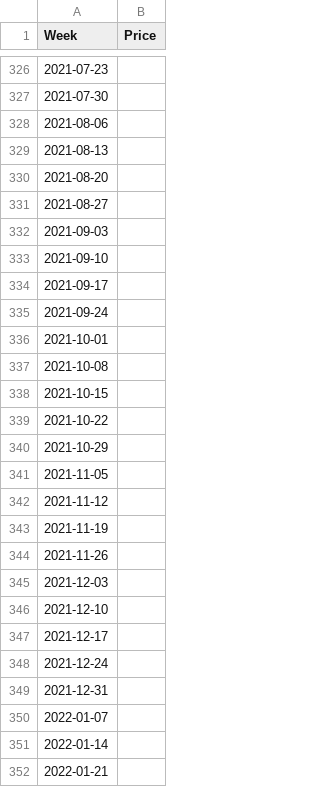
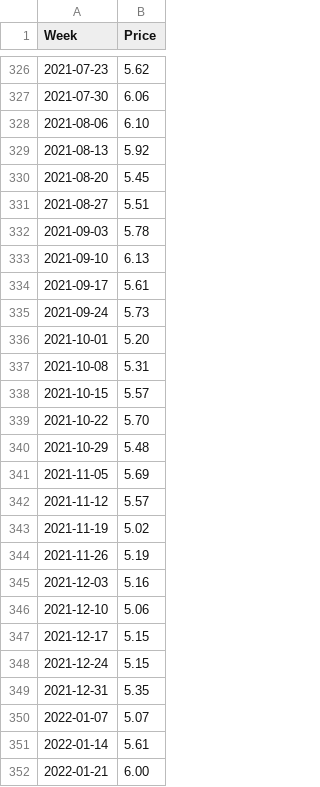
Before and after one commit to Richlyn17/SPP, a CSV file: CSV/NIKL.csv, drawn as a sheet; only a part is shown, gaps mark what is left out; the diff covers the shown part only.

```diff
--- a/CSV/NIKL.csv
+++ b/CSV/NIKL.csv
@@ -326,27 +326,27 @@ Week,Price
-2021-07-23,
-2021-07-30,
-2021-08-06,
-2021-08-13,
-2021-08-20,
-2021-08-27,
-2021-09-03,
-2021-09-10,
-2021-09-17,
-2021-09-24,
-2021-10-01,
-2021-10-08,
-2021-10-15,
-2021-10-22,
-2021-10-29,
-2021-11-05,
-2021-11-12,
-2021-11-19,
-2021-11-26,
-2021-12-03,
-2021-12-10,
-2021-12-17,
-2021-12-24,
-2021-12-31,
-2022-01-07,
-2022-01-14,
-2022-01-21,
+2021-07-23,5.62
+2021-07-30,6.06
+2021-08-06,6.10
+2021-08-13,5.92
+2021-08-20,5.45
+2021-08-27,5.51
+2021-09-03,5.78
+2021-09-10,6.13
+2021-09-17,5.61
+2021-09-24,5.73
+2021-10-01,5.20
+2021-10-08,5.31
+2021-10-15,5.57
+2021-10-22,5.70
+2021-10-29,5.48
+2021-11-05,5.69
+2021-11-12,5.57
+2021-11-19,5.02
+2021-11-26,5.19
+2021-12-03,5.16
+2021-12-10,5.06
+2021-12-17,5.15
+2021-12-24,5.15
+2021-12-31,5.35
+2022-01-07,5.07
+2022-01-14,5.61
+2022-01-21,6.00
```
Also changed, not shown: 1 removed row and 72 edited cells elsewhere in this file.
